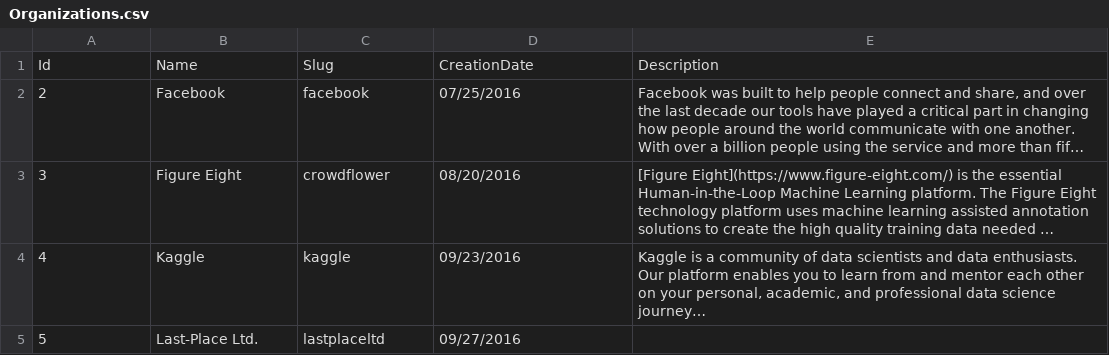
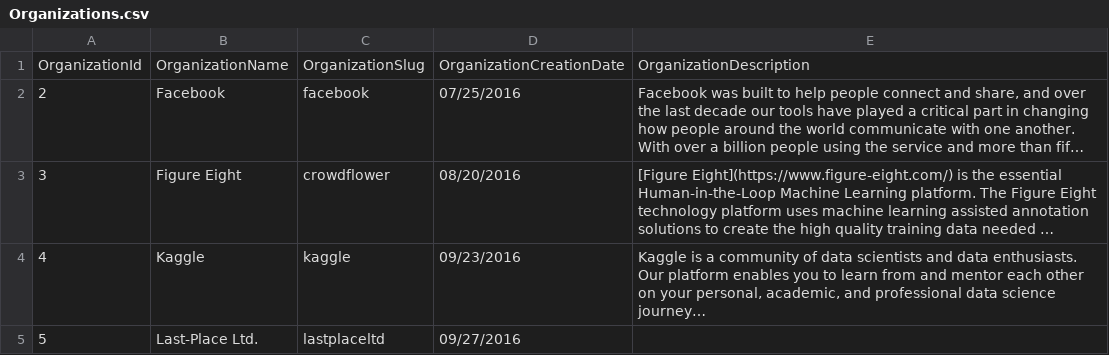
Before and after one commit to zachary62/wide-table-data, a CSV file: kaggle/Organizations.csv, drawn as a sheet; only a part is shown; long unchanged cells end in …; removed rows and columns are numbered as before the commit, all else as after; the diff names each change by its address in the sheet, - before the commit and + after, or states it on an @@ line.

```diff
--- a/kaggle/Organizations.csv
+++ b/kaggle/Organizations.csv
-row 1: Id | Name | Slug | CreationDate | Description
+row 1: OrganizationId | OrganizationName | OrganizationSlug | OrganizationCreationDate | OrganizationDescription
```
Also changed, not shown: kaggle/UserOrganizations.csv.
